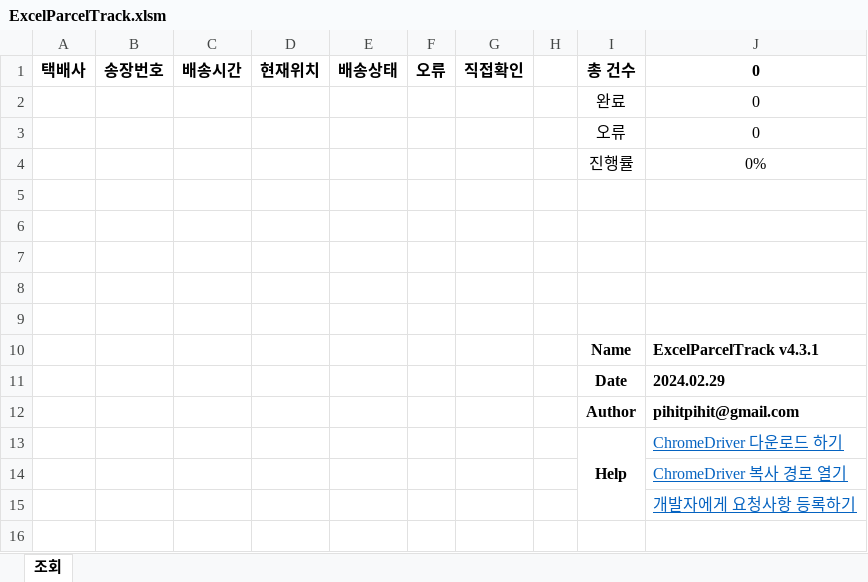
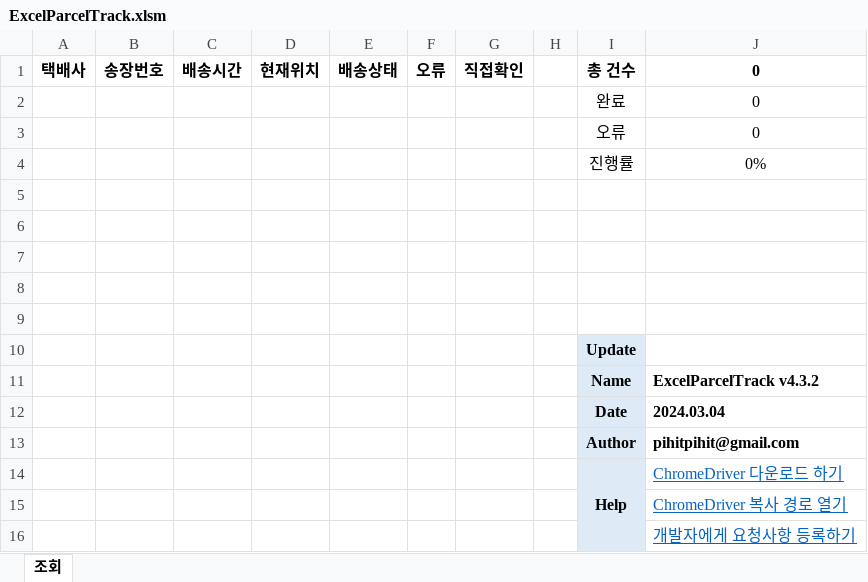
Before and after one commit to pihitpihit/ExcelParcelTracker, an Excel workbook: ExcelParcelTrack.xlsm, sheet 조회, drawn as a sheet; values as stored, in another font and other column widths than the file's, no borders; charts and pictures not drawn; addresses are those after the commit; the diff names each change by its address in the sheet, - before the commit and + after, or states it on an @@ line.

```diff
--- a/ExcelParcelTrack.xlsm (sheet 조회)
+++ b/ExcelParcelTrack.xlsm (sheet 조회)
+row 10:  |  |  |  |  |  |  |  | Update
-I11:I16 fill: none
+I11:I16 fill: #DEEBF7
-J11: ExcelParcelTrack v4.3.1
+J11: ExcelParcelTrack v4.3.2
-J12: 2024.02.29
+J12: 2024.03.04
```
Also changed, not shown: charts or pictures, 1 other file.
